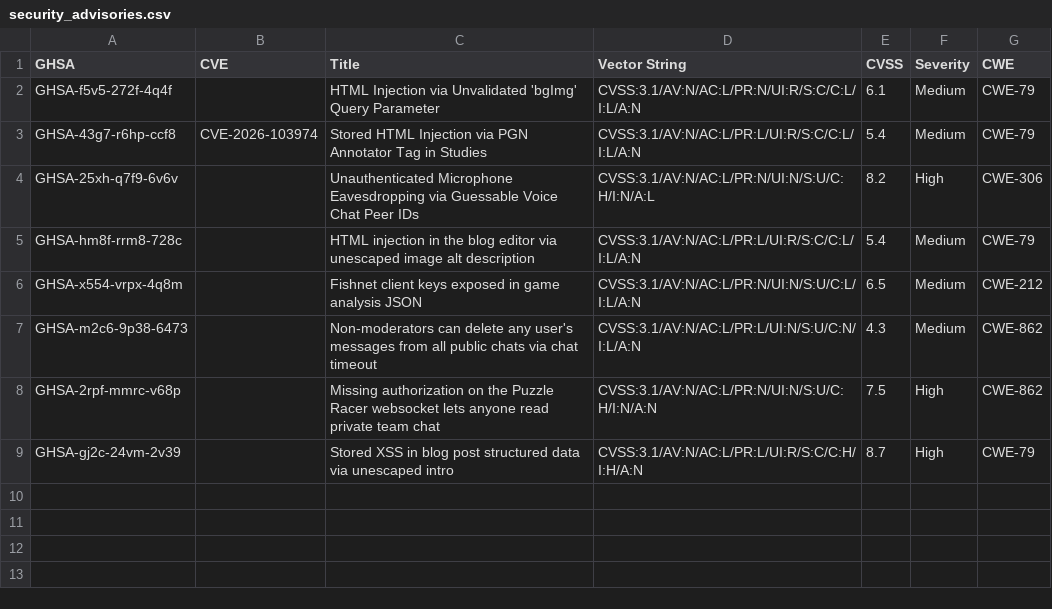
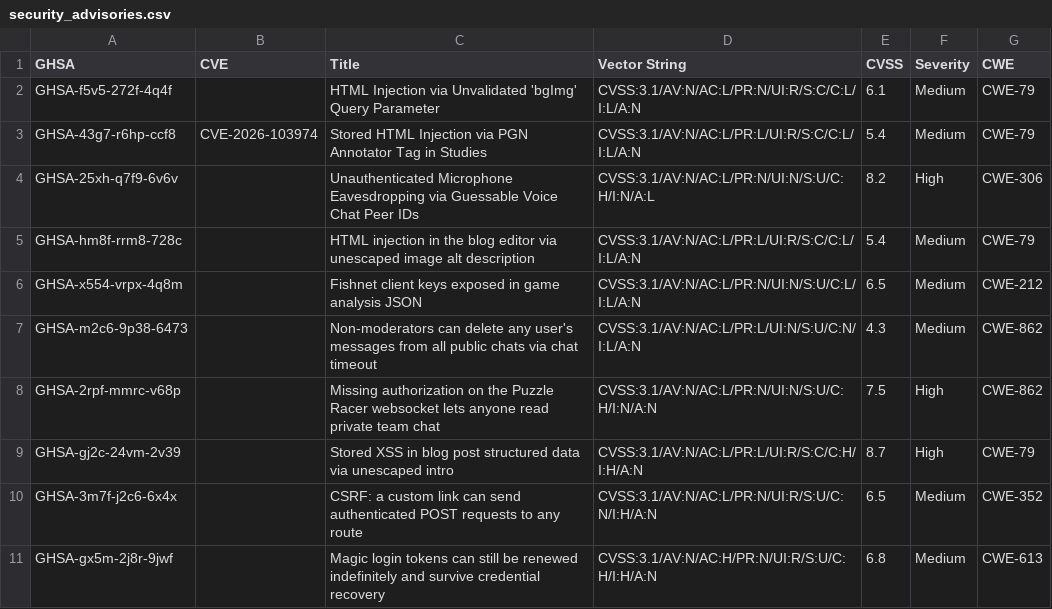
Before and after one commit to alexanderhu77/Security, a CSV file: security_advisories.csv, drawn as a sheet; the diff names each change by its address in the sheet, - before the commit and + after, or states it on an @@ line.

Commit message:
add CSRF and magic login token advisories

```diff
--- a/security_advisories.csv
+++ b/security_advisories.csv
+row 10: GHSA-3m7f-j2c6-6x4x |  | CSRF: a custom link can send authenticated POST requests to any route | CVSS:3.1/AV:N/AC:L/PR:N/UI:R/S:U/C:N/I:H/A:N | 6.5 | Medium | CWE-352
+row 11: GHSA-gx5m-2j8r-9jwf |  | Magic login tokens can still be renewed indefinitely and survive credential recovery | CVSS:3.1/AV:N/AC:H/PR:N/UI:R/S:U/C:H/I:H/A:N | 6.8 | Medium | CWE-613
```
Also changed, not shown: 1 other file.
